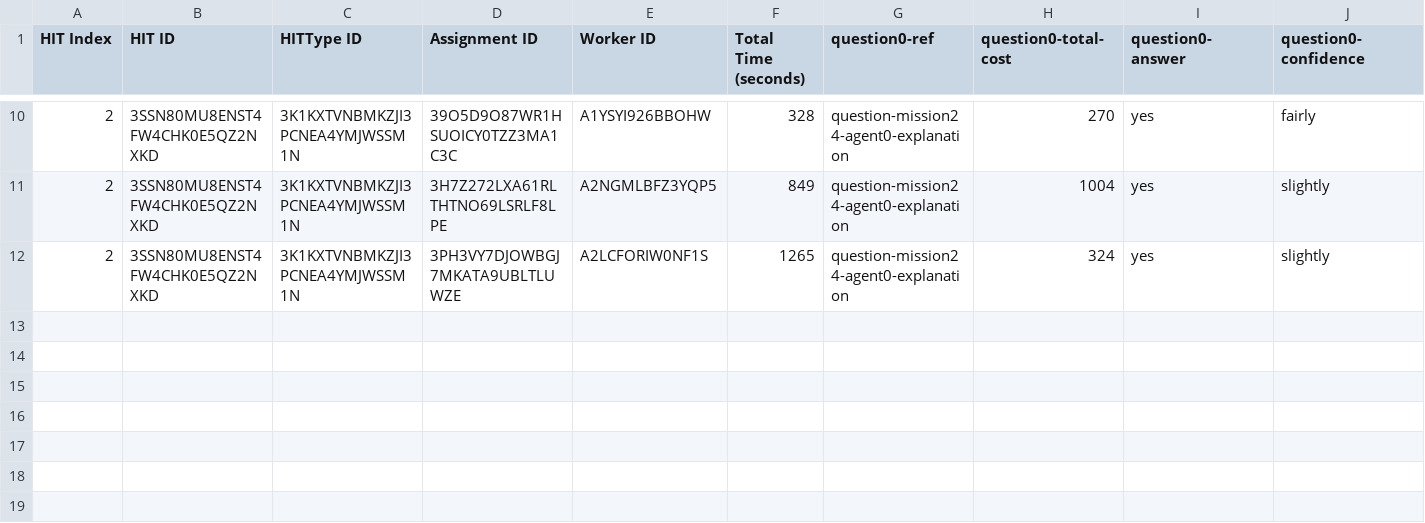
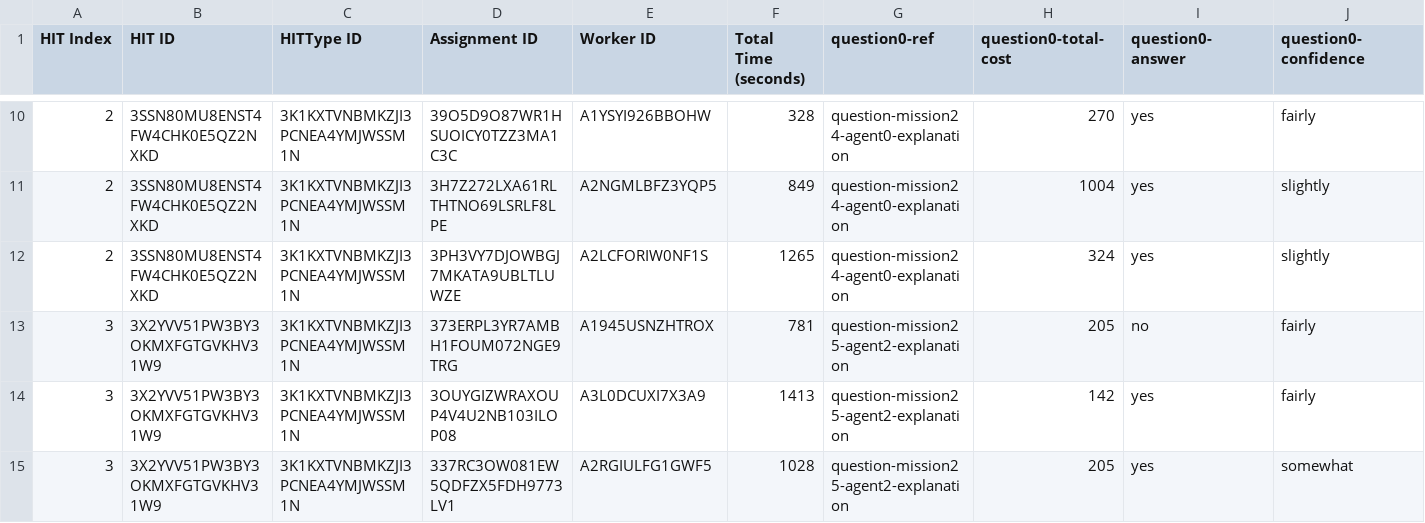
Before and after one commit to cmu-able/explainable-planning, a CSV file: XPlanningEvaluation/resources/mobilerobot/study/prefalign/mturk/assignments/assignments_experimental_full.csv, drawn as a sheet; only a part is shown, gaps mark what is left out; rows hold the shown columns only; the diff names each change by its address in the sheet, - before the commit and + after, or states it on an @@ line.

Commit message:
Updated assignments_experimental_full.csv: HIT index 3

```diff
--- a/XPlanningEvaluation/resources/mobilerobot/study/prefalign/mturk/assignments/assignments_experimental_full.csv
+++ b/XPlanningEvaluation/resources/mobilerobot/study/prefalign/mturk/assignments/assignments_experimental_full.csv
+row 13: 3 | 3X2YVV51PW3BY3OKMXFGTGVKHV31W9 | 3K1KXTVNBMKZJI3PCNEA4YMJWSSM1N | 373ERPL3YR7AMBH1FOUM072NGE9TRG | A1945USNZHTROX | 781 | question-mission25-agent2-explanation | 205 | no | fairly
+row 14: 3 | 3X2YVV51PW3BY3OKMXFGTGVKHV31W9 | 3K1KXTVNBMKZJI3PCNEA4YMJWSSM1N | 3OUYGIZWRAXOUP4V4U2NB103ILOP08 | A3L0DCUXI7X3A9 | 1413 | question-mission25-agent2-explanation | 142 | yes | fairly
+row 15: 3 | 3X2YVV51PW3BY3OKMXFGTGVKHV31W9 | 3K1KXTVNBMKZJI3PCNEA4YMJWSSM1N | 337RC3OW081EW5QDFZX5FDH9773LV1 | A2RGIULFG1GWF5 | 1028 | question-mission25-agent2-explanation | 205 | yes | somewhat
```
